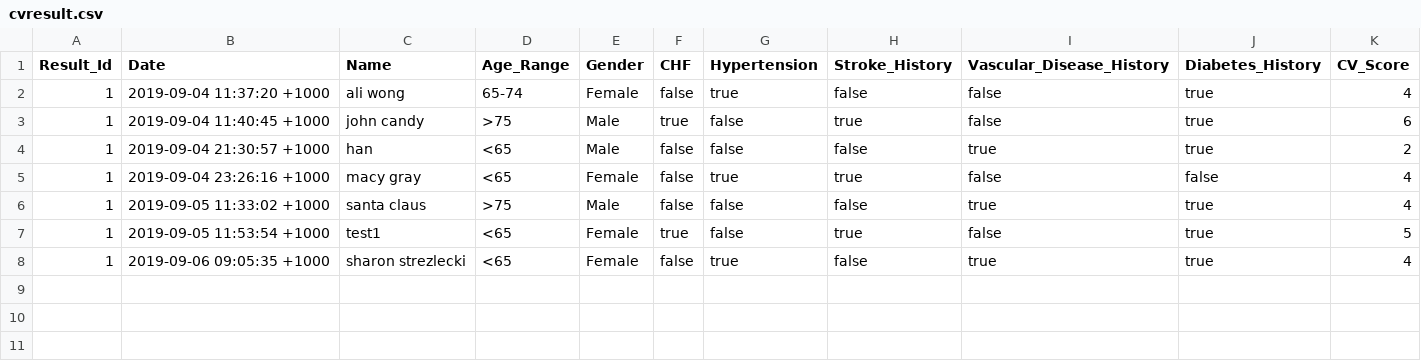
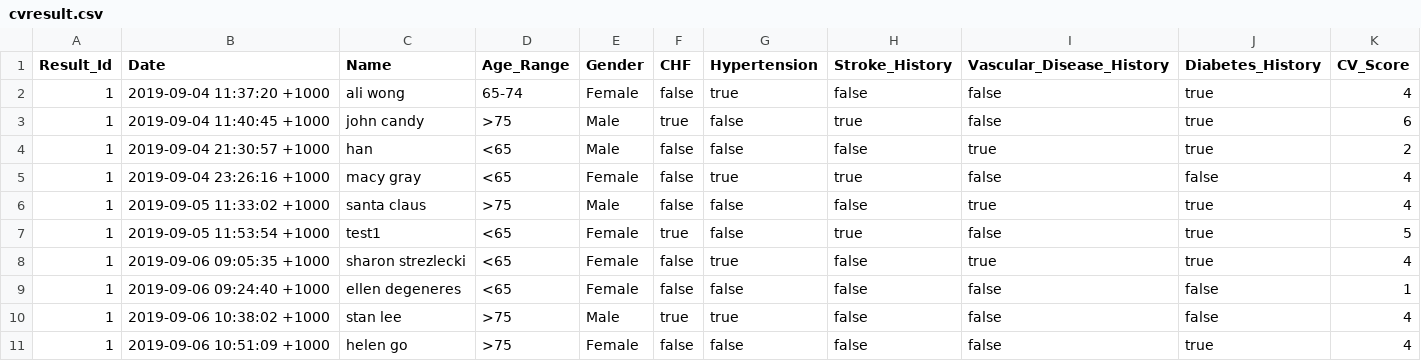
Before and after one commit to indianbread/af-helper-terminal-app, a CSV file: cvresult.csv, drawn as a sheet.

```diff
--- a/cvresult.csv
+++ b/cvresult.csv
@@ -8 +8,4 @@ Result_Id,Date,Name,Age_Range,Gender,CHF,Hypertension,Stroke_History,Vascular_Di
 1,2019-09-06 09:05:35 +1000,sharon strezlecki,<65,Female,false,true,false,true,true,4
+1,2019-09-06 09:24:40 +1000,ellen degeneres,<65,Female,false,false,false,false,false,1
+1,2019-09-06 10:38:02 +1000,stan lee,>75,Male,true,true,false,false,false,4
+1,2019-09-06 10:51:09 +1000,helen go,>75,Female,false,false,false,false,true,4
```
Also changed, not shown: 9 other files.
